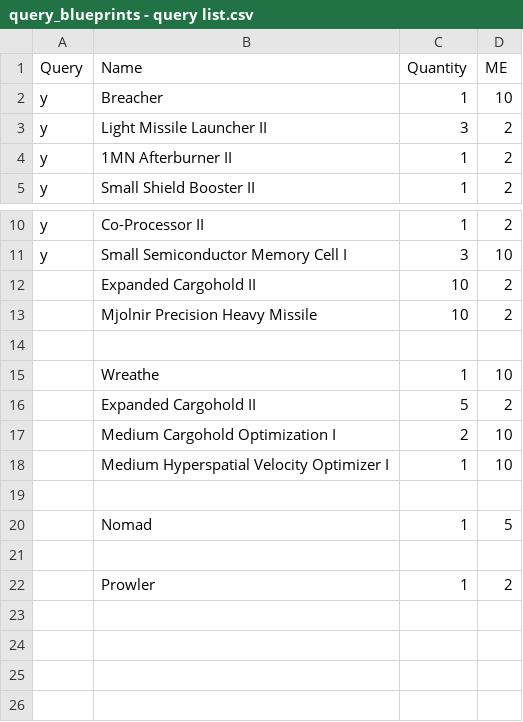
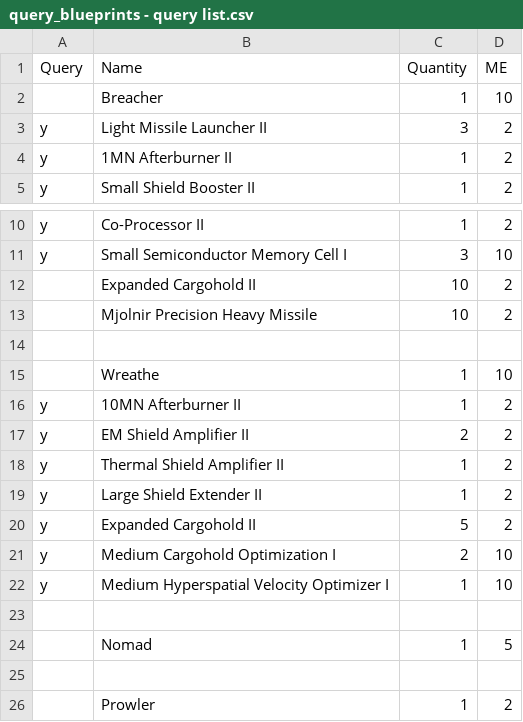
Before and after one commit to Elli-PhD/Hamsa-Laboratories, a CSV file: py/query_blueprints - query list.csv, drawn as a sheet; only a part is shown, gaps mark what is left out.

```diff
--- a/py/query_blueprints - query list.csv
+++ b/py/query_blueprints - query list.csv
@@ -1,3 +1,3 @@
 Query,Name,Quantity,ME
-y,Breacher,1,10
+,Breacher,1,10
 y,Light Missile Launcher II,3,2
@@ -15,5 +15,9 @@ y,Small Semiconductor Memory Cell I,3,10
 ,Wreathe,1,10
-,Expanded Cargohold II,5,2
-,Medium Cargohold Optimization I,2,10
-,Medium Hyperspatial Velocity Optimizer I,1,10
+y,10MN Afterburner II,1,2
+y,EM Shield Amplifier II,2,2
+y,Thermal Shield Amplifier II,1,2
+y,Large Shield Extender II,1,2
+y,Expanded Cargohold II,5,2
+y,Medium Cargohold Optimization I,2,10
+y,Medium Hyperspatial Velocity Optimizer I,1,10
 ,,,
```
Also changed, not shown: py/global - list of materials and products.csv, 5 other files.
